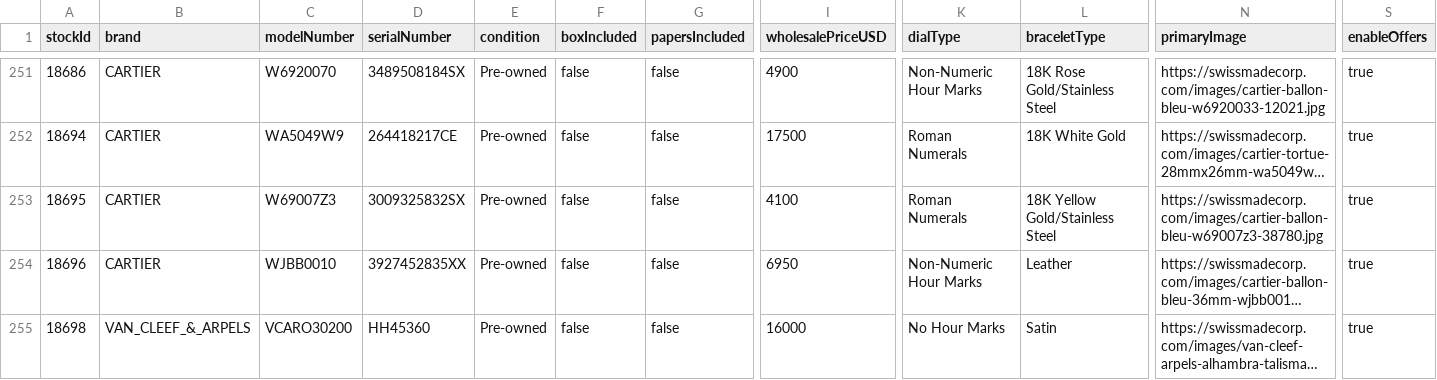
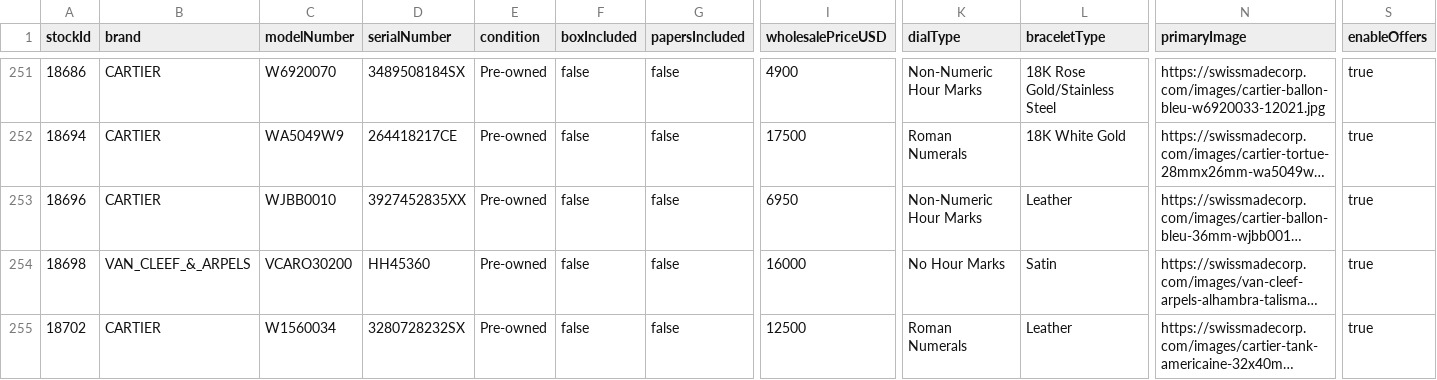
Before and after one commit to swissmadecorp/swissmadecorp-repo, a CSV file: public/uploads/products.csv, drawn as a sheet; only a part is shown, gaps mark what is left out; the shorter side is filled out with more unchanged rows; long unchanged cells end in …; removed rows and columns are numbered as before the commit, all else as after; rows hold the shown columns only; the diff covers the shown part only; the diff names each change by its address in the sheet, - before the commit and + after, or states it on an @@ line.

```diff
--- a/public/uploads/products.csv
+++ b/public/uploads/products.csv
-row 253: 18695 | CARTIER | W69007Z3 | 3009325832SX | Pre-owned | false | false | 4100 | Roman Numerals | 18K Yellow Gold/Stainless Steel | https://swissmadecorp.com/images/cartier-ballon-bleu-w69007z3-38780.jpg | true
```
Also changed, not shown: 1 added row and 2 edited cells elsewhere in this file, 5 other files.
